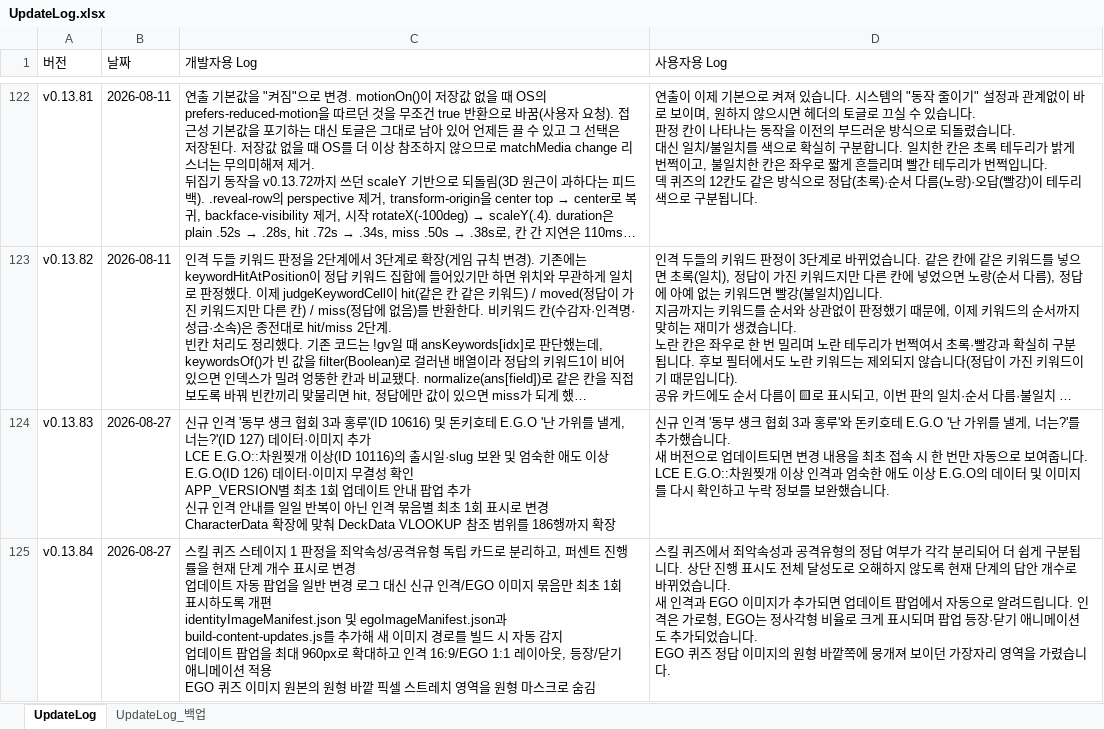
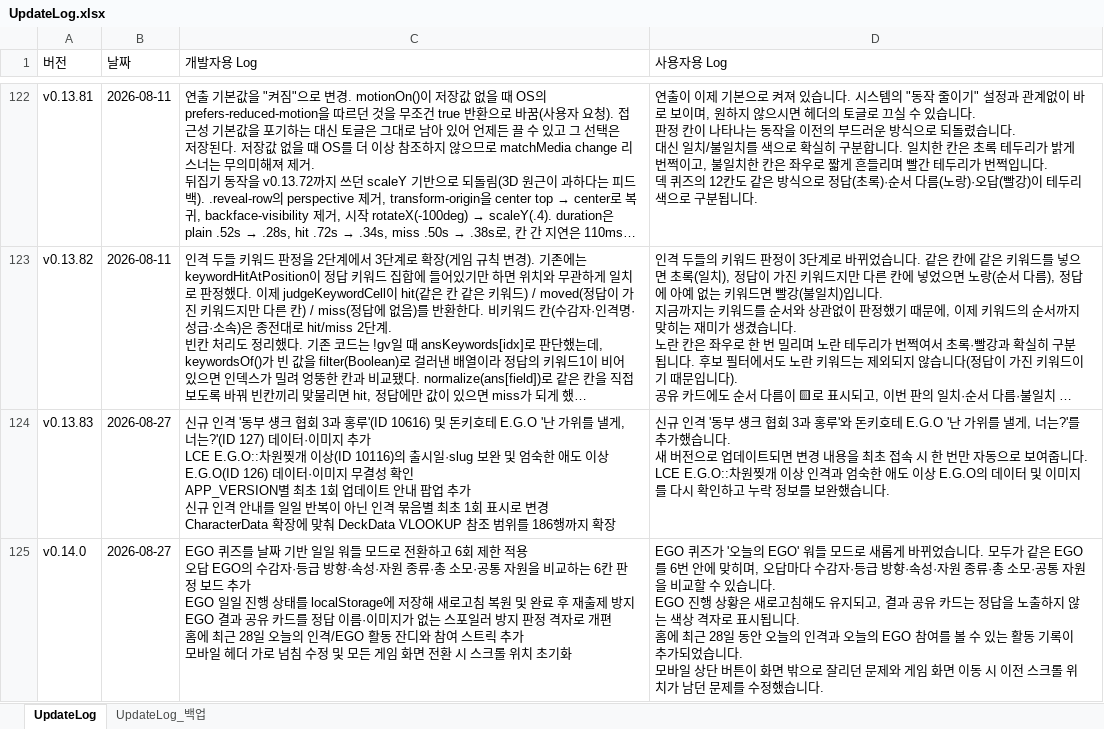
Before and after one commit to ilyoon98/limquiz, an Excel workbook: UpdateLog.xlsx, sheet UpdateLog, drawn as a sheet; only a part is shown, gaps mark what is left out; long unchanged cells end in …; values as stored, in another font and other column widths than the file's, no borders; removed rows and columns are numbered as before the commit, all else as after; ↵ is a line break in a cell; the diff names each change by its address in the sheet, - before the commit and + after, or states it on an @@ line.

```diff
--- a/UpdateLog.xlsx (sheet UpdateLog)
+++ b/UpdateLog.xlsx (sheet UpdateLog)
-row 125: v0.13.84 | 2026-08-27 | 스킬 퀴즈 스테이지 1 판정을 죄악속성/공격유형 독립 카드로 분리하고, 퍼센트 진행률을 현재 단계 개수 표시로 변경 ↵ 업데이트 자동 팝업을 일반 변경 로그 대신 신규 인격/EGO 이미지 묶음만 최초 1회 표시하도록 개편 ↵ identityImageManifest.json 및 egoImageManifest.json과 build-content-updates.js를 추가해 새 이미지 경로를 빌드 시 자동 감지 ↵ 업데이트 팝업을 최대 960px로 확대하고 인격 16:9/EGO 1:1 레이아웃, 등장/닫기 애니메이션 적용 ↵ EGO 퀴즈 이미지 원본의 원형 바깥 픽셀 스트레치 영역을 원형 마스크로 숨김 | 스킬 퀴즈에서 죄악속성과 공격유형의 정답 여부가 각각 분리되어 더 쉽게 구분됩니다. 상단 진행 표시도 전체 달성도로 오해하지 않도록 현재 단계의 답안 개수로 바뀌었습니다. ↵ 새 인격과 EGO 이미지가 추가되면 업데이트 팝업에서 자동으로 알려드립니다. 인격은 가로형, EGO는 정사각형 비율로 크게 표시되며 팝업 등장·닫기 애니메이션도 추가되었습니다. ↵ EGO 퀴즈 정답 이미지의 원형 바깥쪽에 뭉개져 보이던 가장자리 영역을 가렸습니다.
+row 125: v0.14.0 | 2026-08-27 | EGO 퀴즈를 날짜 기반 일일 워들 모드로 전환하고 6회 제한 적용 ↵ 오답 EGO의 수감자·등급 방향·속성·자원 종류·총 소모·공통 자원을 비교하는 6칸 판정 보드 추가 ↵ EGO 일일 진행 상태를 localStorage에 저장해 새로고침 복원 및 완료 후 재출제 방지 ↵ EGO 결과 공유 카드를 정답 이름·이미지가 없는 스포일러 방지 판정 격자로 개편 ↵ 홈에 최근 28일 오늘의 인격/EGO 활동 잔디와 참여 스트릭 추가 ↵ 모바일 헤더 가로 넘침 수정 및 모든 게임 화면 전환 시 스크롤 위치 초기화 | EGO 퀴즈가 '오늘의 EGO' 워들 모드로 새롭게 바뀌었습니다. 모두가 같은 EGO를 6번 안에 맞히며, 오답마다 수감자·등급 방향·속성·자원 종류·총 소모·공통 자원을 비교할 수 있습니다. ↵ EGO 진행 상황은 새로고침해도 유지되고, 결과 공유 카드는 정답을 노출하지 않는 색상 격자로 표시됩니다. ↵ 홈에 최근 28일 동안 오늘의 인격과 오늘의 EGO 참여를 볼 수 있는 활동 기록이 추가되었습니다. ↵ 모바일 상단 버튼이 화면 밖으로 잘리던 문제와 게임 화면 이동 시 이전 스크롤 위치가 남던 문제를 수정했습니다.
```
Also changed, not shown: 1 other file.
